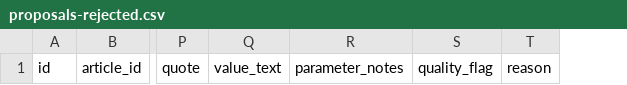
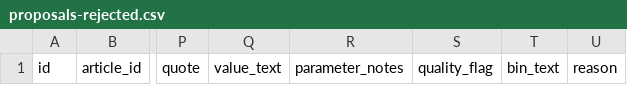
Before and after one commit to kathsherratt/measles-bgd, a CSV file: data/parameters/proposals-rejected.csv, drawn as a sheet; only a part is shown, gaps mark what is left out; the diff names each change by its address in the sheet, - before the commit and + after, or states it on an @@ line.

```diff
--- a/data/parameters/proposals-rejected.csv
+++ b/data/parameters/proposals-rejected.csv
+column T, row 1: bin_text
```
Also changed, not shown: data/parameters/measles_articles.csv, data/parameters/needs.csv, 9 other files.
